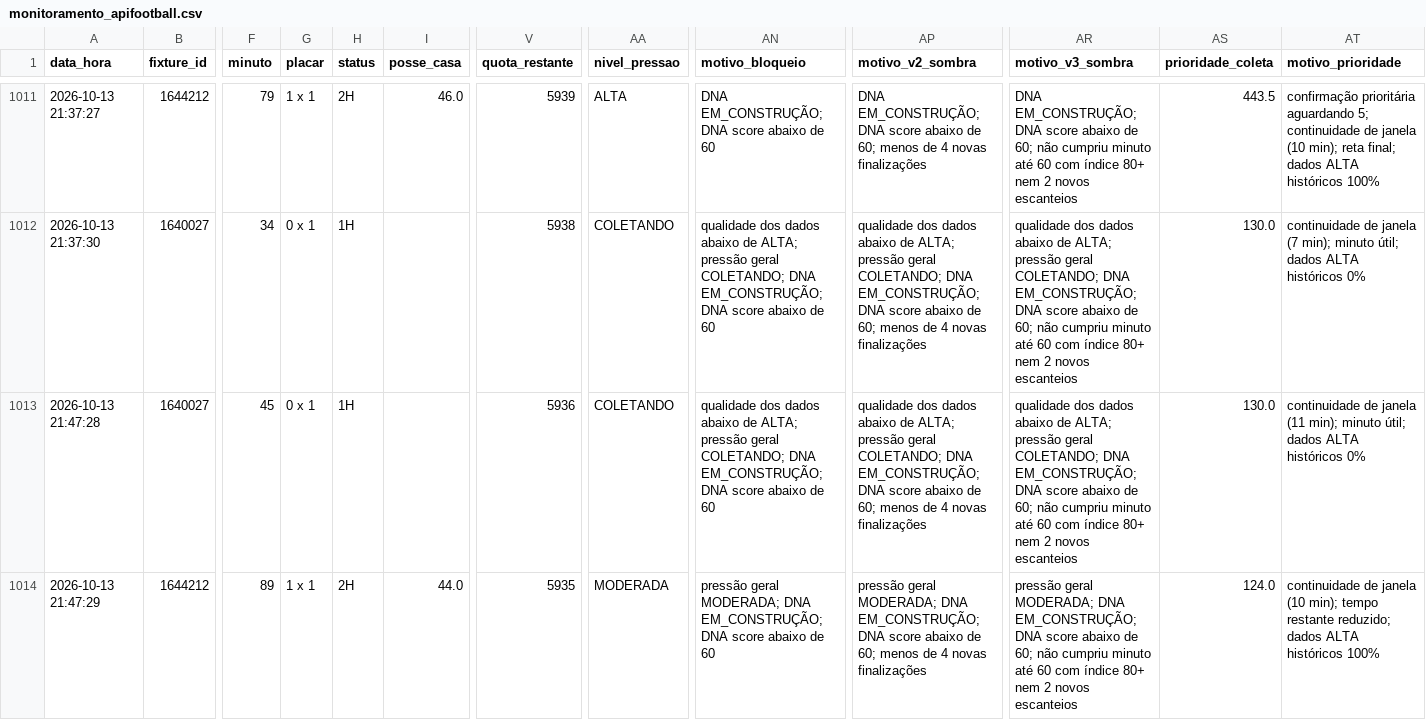
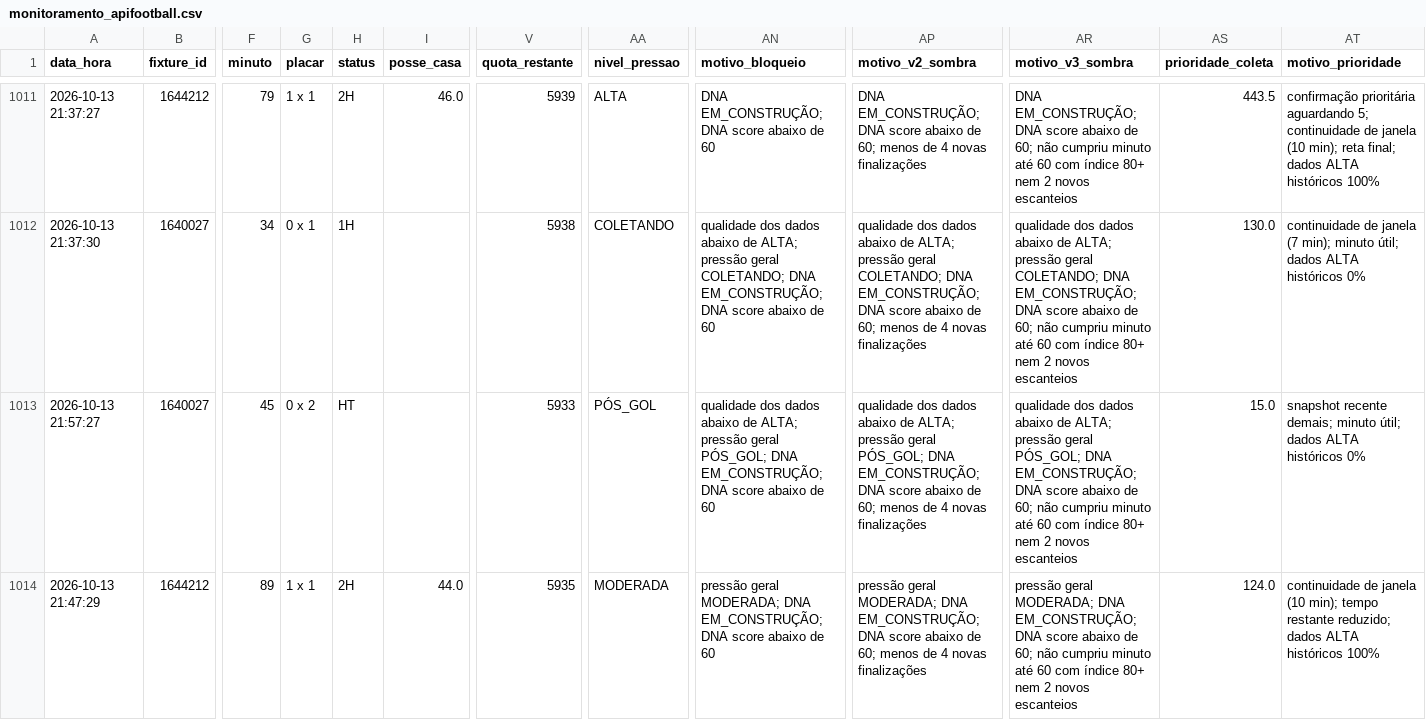
Before and after one commit to ehvvlc-stack/smart-sport-analyzer, a CSV file: data/monitoramento_apifootball.csv, drawn as a sheet; only a part is shown, gaps mark what is left out; the diff names each change by its address in the sheet, - before the commit and + after, or states it on an @@ line.

Commit message:
Atualiza pressão API-Football

```diff
--- a/data/monitoramento_apifootball.csv
+++ b/data/monitoramento_apifootball.csv
-A1013 (data_hora): 2026-10-13 21:47:28
+A1013 (data_hora): 2026-10-13 21:57:27
-G1013 (placar): 0 x 1
+G1013 (placar): 0 x 2
-H1013 (status): 1H
+H1013 (status): HT
-V1013 (quota_restante): 5936
+V1013 (quota_restante): 5933
-AA1013 (nivel_pressao): COLETANDO
+AA1013 (nivel_pressao): PÓS_GOL
-AN1013 (motivo_bloqueio): …pressão geral COLETANDO; DNA EM_CONSTRUÇÃO;…
+AN1013 (motivo_bloqueio): …pressão geral PÓS_GOL; DNA EM_CONSTRUÇÃO;…
-AP1013 (motivo_v2_sombra): …pressão geral COLETANDO; DNA EM_CONSTRUÇÃO;…
+AP1013 (motivo_v2_sombra): …pressão geral PÓS_GOL; DNA EM_CONSTRUÇÃO;…
-AR1013 (motivo_v3_sombra): …pressão geral COLETANDO; DNA EM_CONSTRUÇÃO;…
+AR1013 (motivo_v3_sombra): …pressão geral PÓS_GOL; DNA EM_CONSTRUÇÃO;…
-AS1013 (prioridade_coleta): 130.0
+AS1013 (prioridade_coleta): 15.0
-AT1013 (motivo_prioridade): continuidade de janela (11 min); minuto útil;…
+AT1013 (motivo_prioridade): snapshot recente demais; minuto útil;…
```
